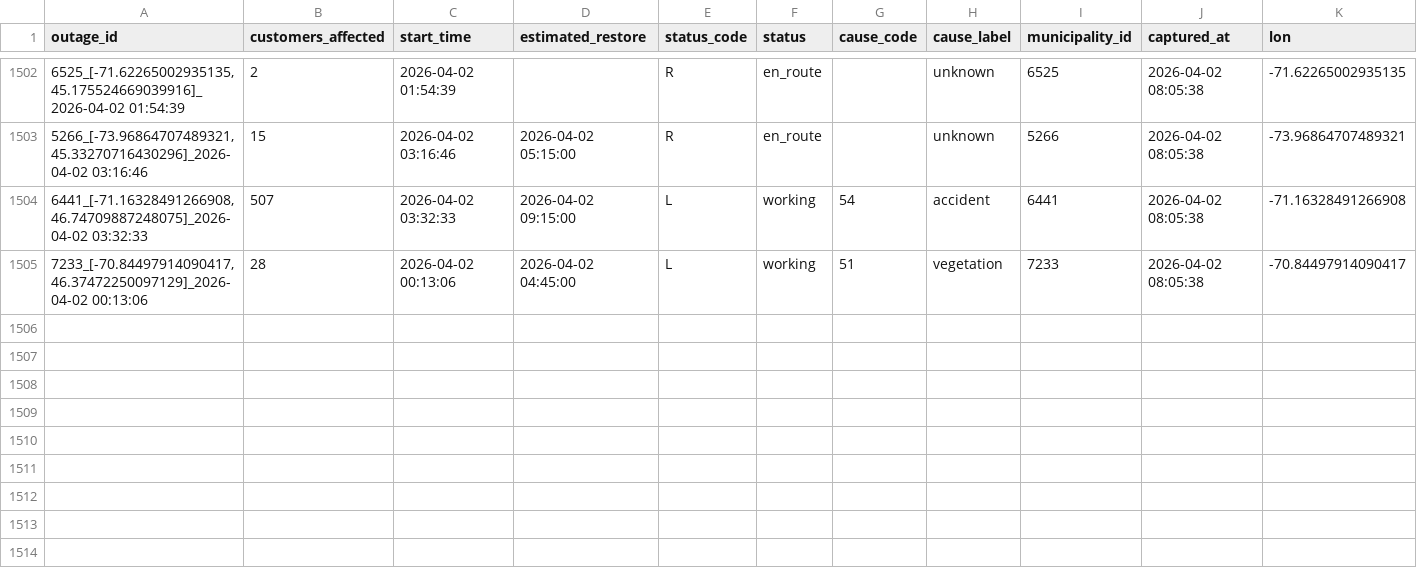
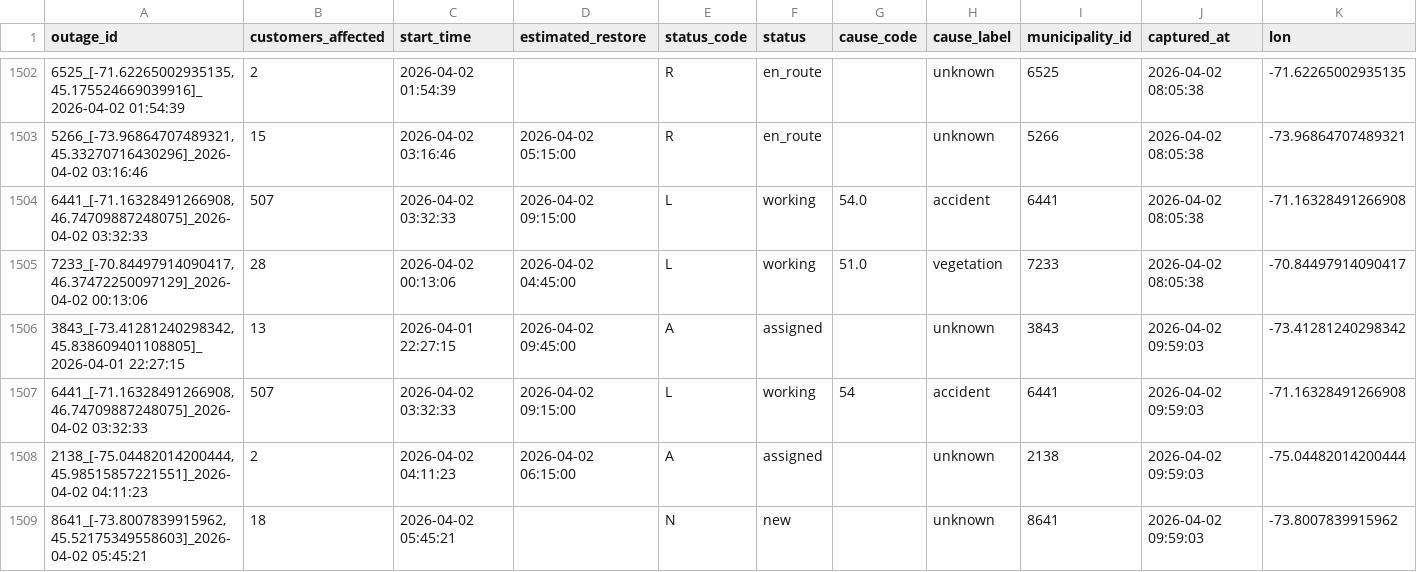
Before and after one commit to YannickBoily/ProjetHydro, a CSV file: hydroquebec_history.csv, drawn as a sheet; only a part is shown, gaps mark what is left out; rows hold the shown columns only; the diff names each change by its address in the sheet, - before the commit and + after, or states it on an @@ line.

```diff
--- a/hydroquebec_history.csv
+++ b/hydroquebec_history.csv
-G1504 (cause_code): 54
+G1504 (cause_code): 54.0
-G1505 (cause_code): 51
+G1505 (cause_code): 51.0
+row 1506: 3843_[-73.41281240298342, 45.838609401108805]_2026-04-01 22:27:15 | 13 | 2026-04-01 22:27:15 | 2026-04-02 09:45:00 | A | assigned |  | unknown | 3843 | 2026-04-02 09:59:03 | -73.41281240298342
+row 1507: 6441_[-71.16328491266908, 46.74709887248075]_2026-04-02 03:32:33 | 507 | 2026-04-02 03:32:33 | 2026-04-02 09:15:00 | L | working | 54 | accident | 6441 | 2026-04-02 09:59:03 | -71.16328491266908
+row 1508: 2138_[-75.04482014200444, 45.98515857221551]_2026-04-02 04:11:23 | 2 | 2026-04-02 04:11:23 | 2026-04-02 06:15:00 | A | assigned |  | unknown | 2138 | 2026-04-02 09:59:03 | -75.04482014200444
+row 1509: 8641_[-73.8007839915962, 45.52175349558603]_2026-04-02 05:45:21 | 18 | 2026-04-02 05:45:21 |  | N | new |  | unknown | 8641 | 2026-04-02 09:59:03 | -73.8007839915962
```
